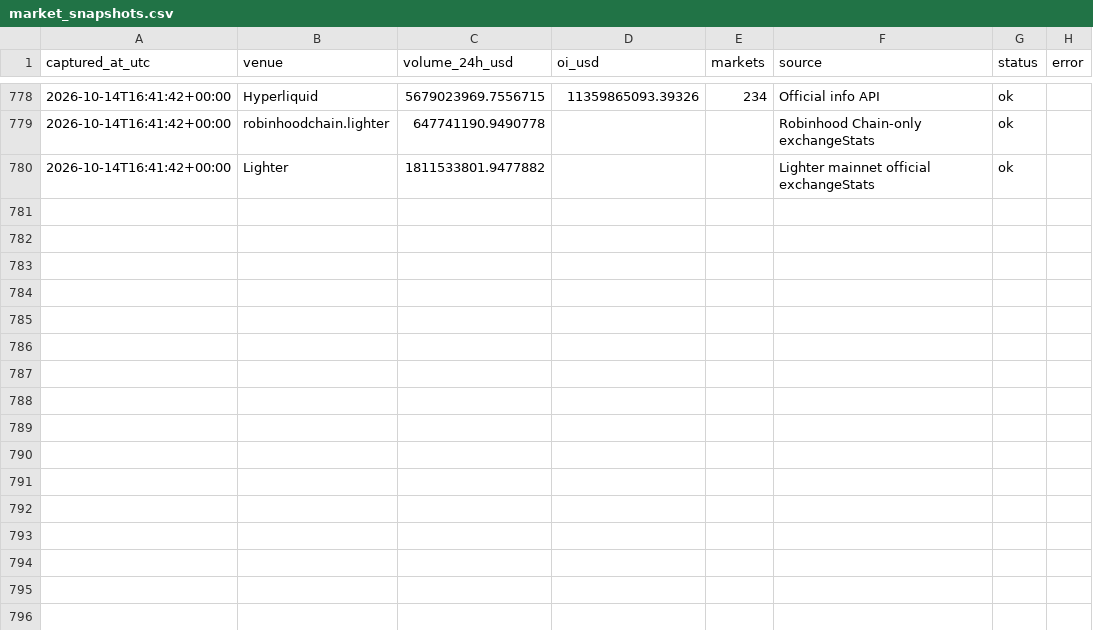
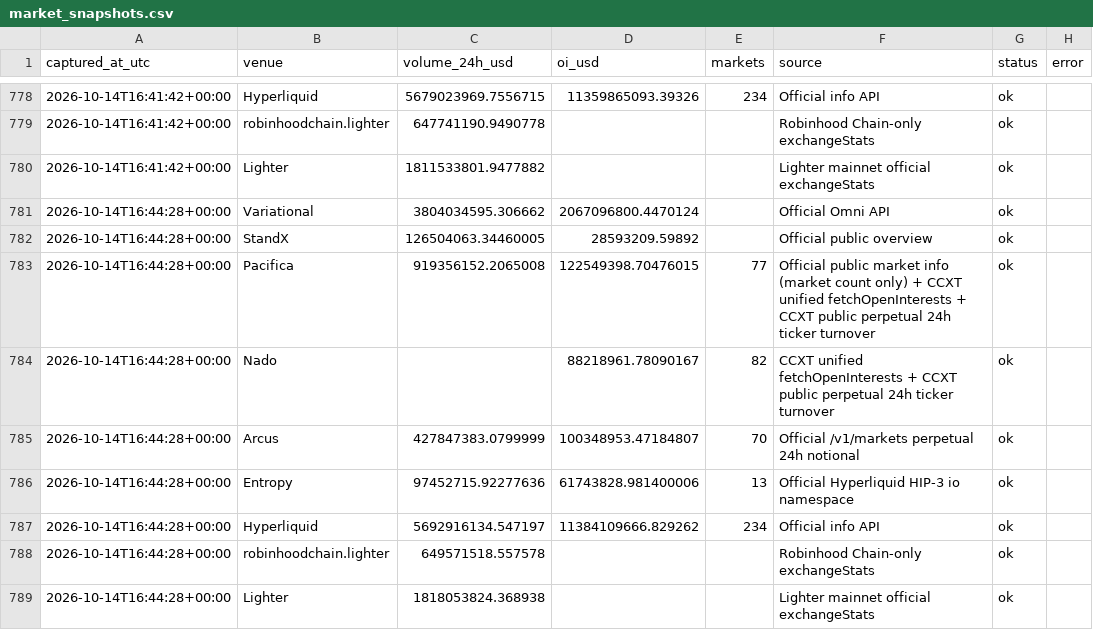
Before and after one commit to krwdigger/perp-farming-radar, a CSV file: data/market_snapshots.csv, drawn as a sheet; only a part is shown, gaps mark what is left out; the diff names each change by its address in the sheet, - before the commit and + after, or states it on an @@ line.

```diff
--- a/data/market_snapshots.csv
+++ b/data/market_snapshots.csv
+row 781: 2026-10-14T16:44:28+00:00 | Variational | 3804034595.306662 | 2067096800.4470124 |  | Official Omni API | ok
+row 782: 2026-10-14T16:44:28+00:00 | StandX | 126504063.34460005 | 28593209.59892 |  | Official public overview | ok
+row 783: 2026-10-14T16:44:28+00:00 | Pacifica | 919356152.2065008 | 122549398.70476015 | 77 | Official public market info (market count only) + CCXT unified fetchOpenInterests + CCXT public perpetual 24h ticker turnover | ok
+row 784: 2026-10-14T16:44:28+00:00 | Nado |  | 88218961.78090167 | 82 | CCXT unified fetchOpenInterests + CCXT public perpetual 24h ticker turnover | ok
+row 785: 2026-10-14T16:44:28+00:00 | Arcus | 427847383.0799999 | 100348953.47184807 | 70 | Official /v1/markets perpetual 24h notional | ok
+row 786: 2026-10-14T16:44:28+00:00 | Entropy | 97452715.92277636 | 61743828.981400006 | 13 | Official Hyperliquid HIP-3 io namespace | ok
+row 787: 2026-10-14T16:44:28+00:00 | Hyperliquid | 5692916134.547197 | 11384109666.829262 | 234 | Official info API | ok
+row 788: 2026-10-14T16:44:28+00:00 | robinhoodchain.lighter | 649571518.557578 |  |  | Robinhood Chain-only exchangeStats | ok
+row 789: 2026-10-14T16:44:28+00:00 | Lighter | 1818053824.368938 |  |  | Lighter mainnet official exchangeStats | ok
```
